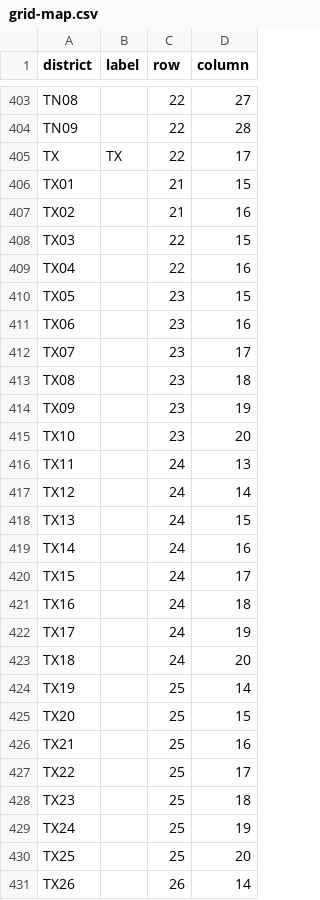
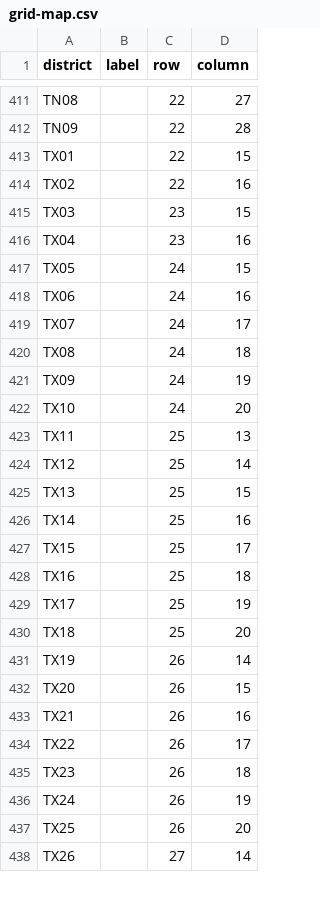
Before and after one commit to ben2vec/jhkforecasts, a CSV file: house-forecast/grid-map.csv, drawn as a sheet; only a part is shown, gaps mark what is left out; the diff covers the shown part only.

```diff
--- a/house-forecast/grid-map.csv
+++ b/house-forecast/grid-map.csv
@@ -404,28 +412,27 @@ TN08,,22,27
 TN09,,22,28
-TX,TX,22,17
-TX01,,21,15
-TX02,,21,16
-TX03,,22,15
-TX04,,22,16
-TX05,,23,15
-TX06,,23,16
-TX07,,23,17
-TX08,,23,18
-TX09,,23,19
-TX10,,23,20
-TX11,,24,13
-TX12,,24,14
-TX13,,24,15
-TX14,,24,16
-TX15,,24,17
-TX16,,24,18
-TX17,,24,19
-TX18,,24,20
-TX19,,25,14
-TX20,,25,15
-TX21,,25,16
-TX22,,25,17
-TX23,,25,18
-TX24,,25,19
-TX25,,25,20
-TX26,,26,14
+TX01,,22,15
+TX02,,22,16
+TX03,,23,15
+TX04,,23,16
+TX05,,24,15
+TX06,,24,16
+TX07,,24,17
+TX08,,24,18
+TX09,,24,19
+TX10,,24,20
+TX11,,25,13
+TX12,,25,14
+TX13,,25,15
+TX14,,25,16
+TX15,,25,17
+TX16,,25,18
+TX17,,25,19
+TX18,,25,20
+TX19,,26,14
+TX20,,26,15
+TX21,,26,16
+TX22,,26,17
+TX23,,26,18
+TX24,,26,19
+TX25,,26,20
+TX26,,27,14
```
Also changed, not shown: 5 added rows, 5 removed rows, 43 moved rows and 15 edited cells elsewhere in this file, 1 other file.
